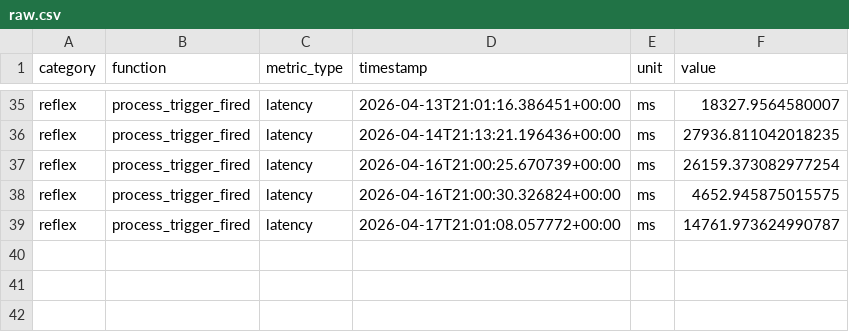
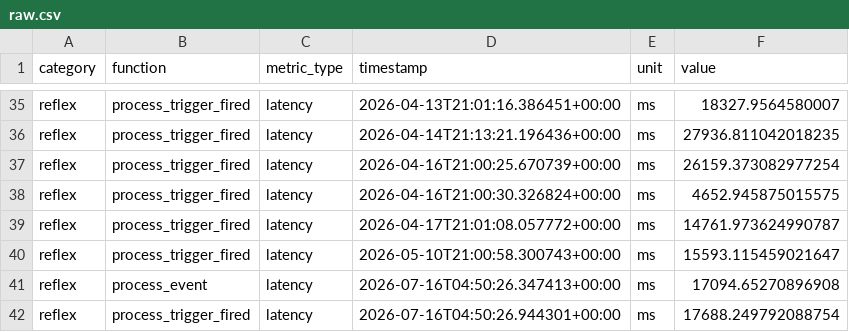
Before and after one commit to anirudhlath/alfred, a CSV file: research/data/reflex/raw.csv, drawn as a sheet; only a part is shown, gaps mark what is left out.

```diff
--- a/research/data/reflex/raw.csv
+++ b/research/data/reflex/raw.csv
@@ -39 +39,4 @@ reflex,process_trigger_fired,latency,2026-04-16T21:00:30.326824+00:00,ms,4652.94
 reflex,process_trigger_fired,latency,2026-04-17T21:01:08.057772+00:00,ms,14761.973624990787
+reflex,process_trigger_fired,latency,2026-05-10T21:00:58.300743+00:00,ms,15593.115459021647
+reflex,process_event,latency,2026-07-16T04:50:26.347413+00:00,ms,17094.65270896908
+reflex,process_trigger_fired,latency,2026-07-16T04:50:26.944301+00:00,ms,17688.249792088754
```
Also changed, not shown: research/data/tokens/raw.csv, 9 other files.
